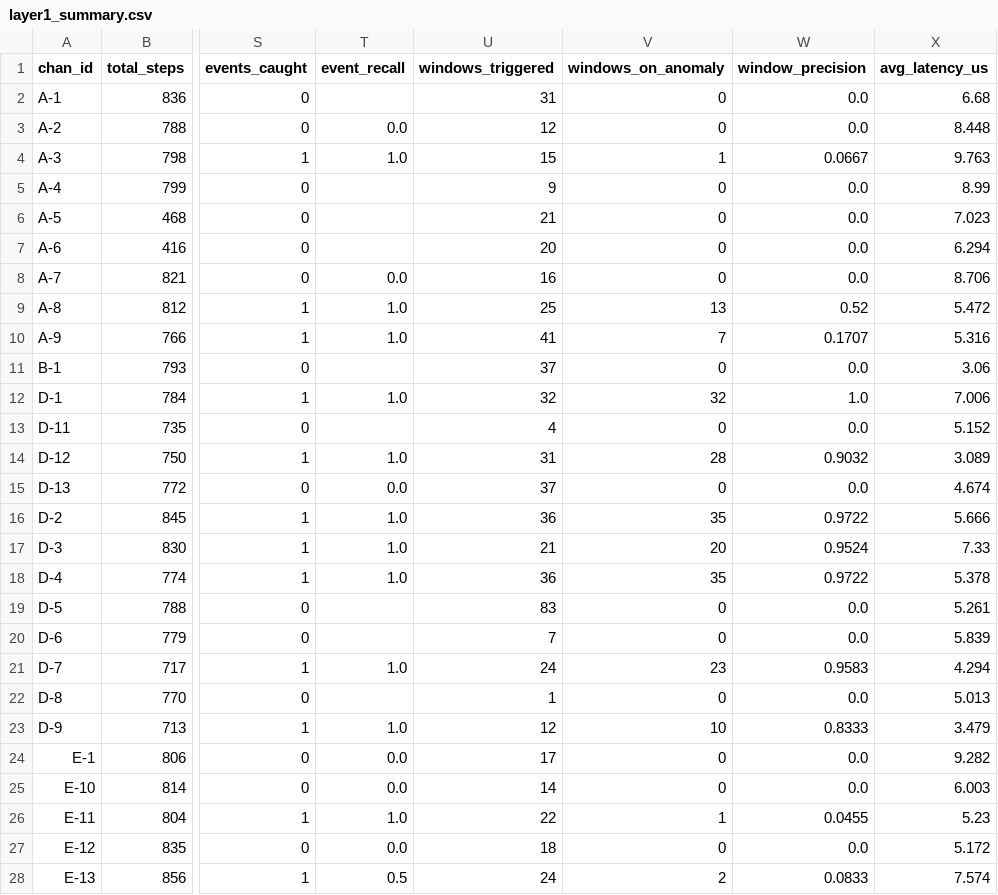
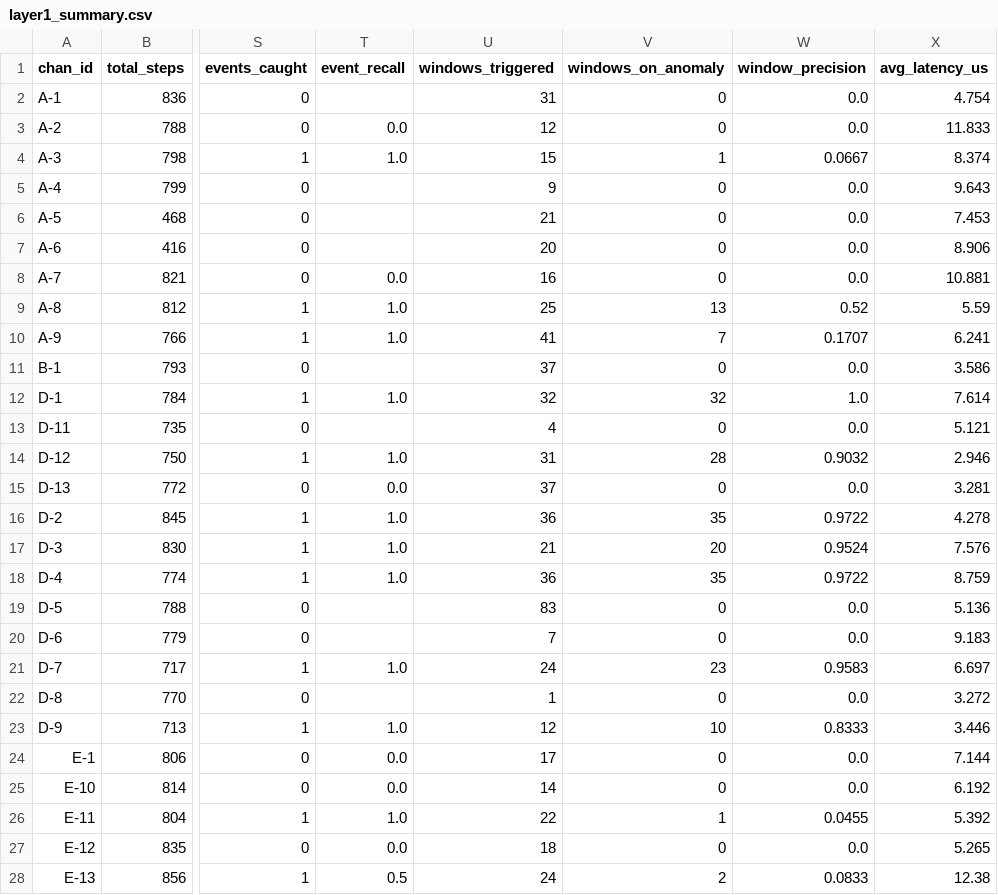
Before and after one commit to Archit008-prg/SEE_2027, a CSV file: nasa_smap_data/layer1_summary.csv, drawn as a sheet; only a part is shown, gaps mark what is left out; the diff covers the shown part only; the diff names each change by its address in the sheet, - before the commit and + after, or states it on an @@ line.

```diff
--- a/nasa_smap_data/layer1_summary.csv
+++ b/nasa_smap_data/layer1_summary.csv
-X2 (avg_latency_us): 6.68
+X2 (avg_latency_us): 4.754
-X3 (avg_latency_us): 8.448
+X3 (avg_latency_us): 11.833
-X4 (avg_latency_us): 9.763
+X4 (avg_latency_us): 8.374
-X5 (avg_latency_us): 8.99
+X5 (avg_latency_us): 9.643
-X6 (avg_latency_us): 7.023
+X6 (avg_latency_us): 7.453
-X7 (avg_latency_us): 6.294
+X7 (avg_latency_us): 8.906
-X8 (avg_latency_us): 8.706
+X8 (avg_latency_us): 10.881
-X9 (avg_latency_us): 5.472
+X9 (avg_latency_us): 5.59
-X10 (avg_latency_us): 5.316
+X10 (avg_latency_us): 6.241
-X11 (avg_latency_us): 3.06
+X11 (avg_latency_us): 3.586
-X12 (avg_latency_us): 7.006
+X12 (avg_latency_us): 7.614
-X13 (avg_latency_us): 5.152
+X13 (avg_latency_us): 5.121
-X14 (avg_latency_us): 3.089
+X14 (avg_latency_us): 2.946
-X15 (avg_latency_us): 4.674
+X15 (avg_latency_us): 3.281
-X16 (avg_latency_us): 5.666
+X16 (avg_latency_us): 4.278
-X17 (avg_latency_us): 7.33
+X17 (avg_latency_us): 7.576
-X18 (avg_latency_us): 5.378
+X18 (avg_latency_us): 8.759
-X19 (avg_latency_us): 5.261
+X19 (avg_latency_us): 5.136
-X20 (avg_latency_us): 5.839
+X20 (avg_latency_us): 9.183
-X21 (avg_latency_us): 4.294
+X21 (avg_latency_us): 6.697
-X22 (avg_latency_us): 5.013
+X22 (avg_latency_us): 3.272
-X23 (avg_latency_us): 3.479
+X23 (avg_latency_us): 3.446
-X24 (avg_latency_us): 9.282
+X24 (avg_latency_us): 7.144
-X25 (avg_latency_us): 6.003
+X25 (avg_latency_us): 6.192
-X26 (avg_latency_us): 5.23
+X26 (avg_latency_us): 5.392
-X27 (avg_latency_us): 5.172
+X27 (avg_latency_us): 5.265
-X28 (avg_latency_us): 7.574
+X28 (avg_latency_us): 12.38
```
Also changed, not shown: 27 edited cells elsewhere in this file, 4 other files.
